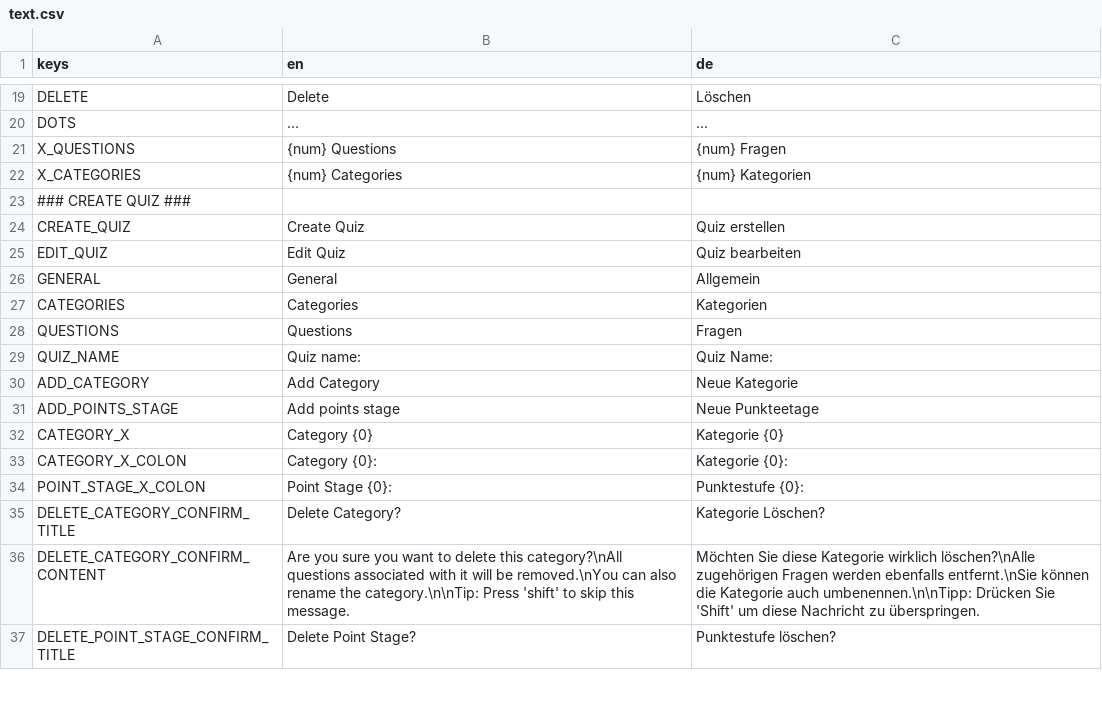
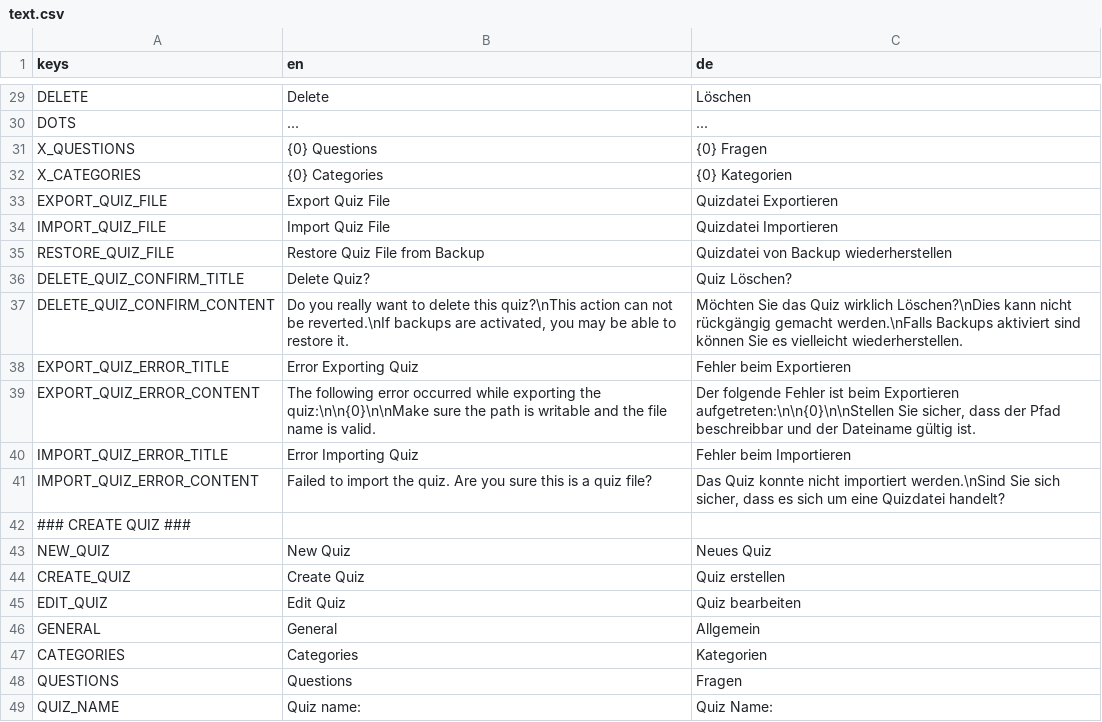
Before and after one commit to TheCheese42/abschlussquiz, a CSV file: assets/langs/text.csv, drawn as a sheet; only a part is shown, gaps mark what is left out; the shorter side is filled out with more unchanged rows; the diff covers the shown part only.

Commit message:
Added backups, imports, exports, editing and probaly much more

```diff
--- a/assets/langs/text.csv
+++ b/assets/langs/text.csv
@@ -20,5 +30,15 @@ DELETE,Delete,Löschen
 DOTS,...,...
-X_QUESTIONS,{num} Questions,{num} Fragen
-X_CATEGORIES,{num} Categories,{num} Kategorien
+X_QUESTIONS,{0} Questions,{0} Fragen
+X_CATEGORIES,{0} Categories,{0} Kategorien
+EXPORT_QUIZ_FILE,Export Quiz File,Quizdatei Exportieren
+IMPORT_QUIZ_FILE,Import Quiz File,Quizdatei Importieren
+RESTORE_QUIZ_FILE,Restore Quiz File from Backup,Quizdatei von Backup wiederherstellen
+DELETE_QUIZ_CONFIRM_TITLE,Delete Quiz?,Quiz Löschen?
+DELETE_QUIZ_CONFIRM_CONTENT,"Do you really want to delete this quiz?\nThis action can not be reverted.\nIf backups are activated, you may be able to restore it.",Möchten Sie das Quiz wirklich Löschen?\nDies kann nicht rückgängig gemacht werden.\nFalls Backups aktiviert sind können Sie es vielleicht wiederherstellen.
+EXPORT_QUIZ_ERROR_TITLE,Error Exporting Quiz,Fehler beim Exportieren
+EXPORT_QUIZ_ERROR_CONTENT,The following error occurred while exporting the quiz:\n\n{0}\n\nMake sure the path is writable and the file name is valid.,"Der folgende Fehler ist beim Exportieren aufgetreten:\n\n{0}\n\nStellen Sie sicher, dass der Pfad beschreibbar und der Dateiname gültig ist."
+IMPORT_QUIZ_ERROR_TITLE,Error Importing Quiz,Fehler beim Importieren
+IMPORT_QUIZ_ERROR_CONTENT,Failed to import the quiz. Are you sure this is a quiz file?,"Das Quiz konnte nicht importiert werden.\nSind Sie sich sicher, dass es sich um eine Quizdatei handelt?"
 ### CREATE QUIZ ###,,
+NEW_QUIZ,New Quiz,Neues Quiz
 CREATE_QUIZ,Create Quiz,Quiz erstellen
```
Also changed, not shown: 10 added rows and 4 edited cells elsewhere in this file, 28 other files.
